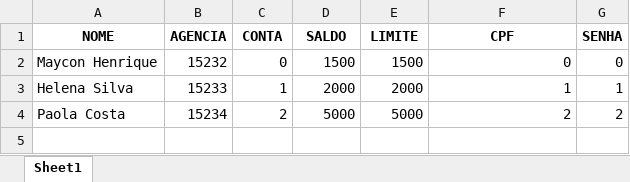
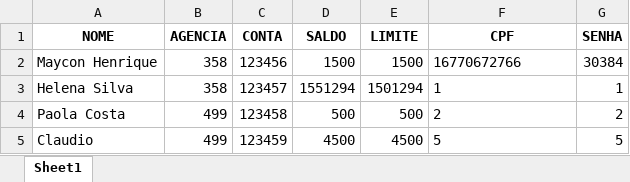
Before and after one commit to Mayconhen/banco, an Excel workbook: contas.xlsx, sheet Sheet1, drawn as a sheet; values as stored, in another font and other column widths than the file's, no borders; the diff names each change by its address in the sheet, - before the commit and + after, or states it on an @@ line.

```diff
--- a/contas.xlsx (sheet Sheet1)
+++ b/contas.xlsx (sheet Sheet1)
-B2 (AGENCIA): 15232
+B2 (AGENCIA): 358
-C2 (CONTA): 0
+C2 (CONTA): 123456
-F2 (CPF): 0
+F2 (CPF): 16770672766
-G2 (SENHA): 0
+G2 (SENHA): 30384
-B3 (AGENCIA): 15233
+B3 (AGENCIA): 358
-C3 (CONTA): 1
+C3 (CONTA): 123457
-D3 (SALDO): 2000
+D3 (SALDO): 1551294
-E3 (LIMITE): 2000
+E3 (LIMITE): 1501294
-F3:F4 alignment: right
+F3:F4 alignment: left
-B4 (AGENCIA): 15234
+B4 (AGENCIA): 499
-C4 (CONTA): 2
+C4 (CONTA): 123458
-D4 (SALDO): 5000
+D4 (SALDO): 500
-E4 (LIMITE): 5000
+E4 (LIMITE): 500
+row 5: Claudio | 499 | 123459 | 4500 | 4500 | 5 | 5
```
Also changed, not shown: 3 other files.
